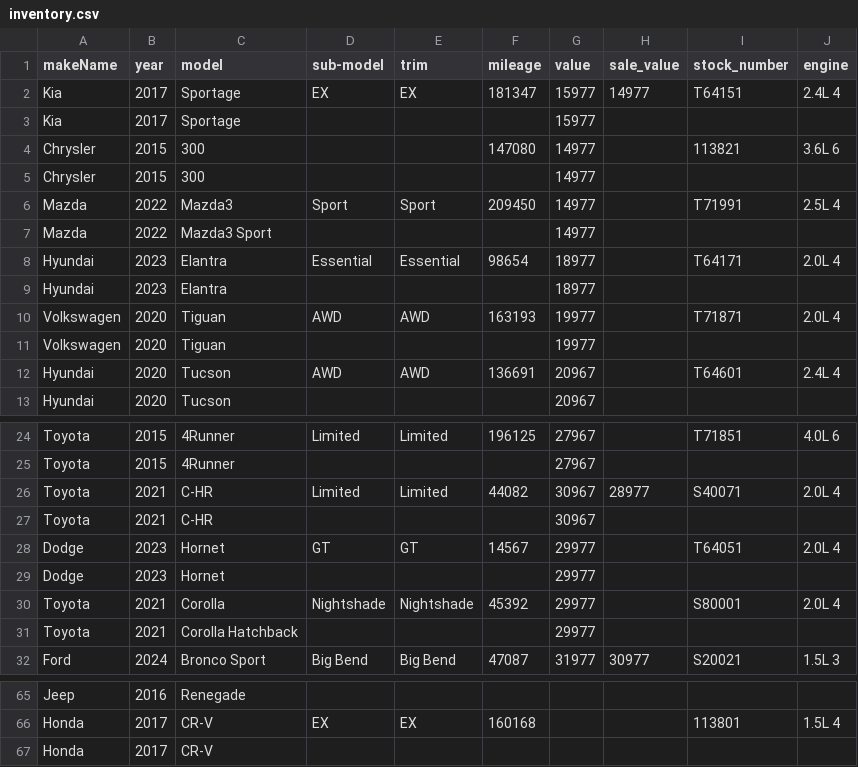
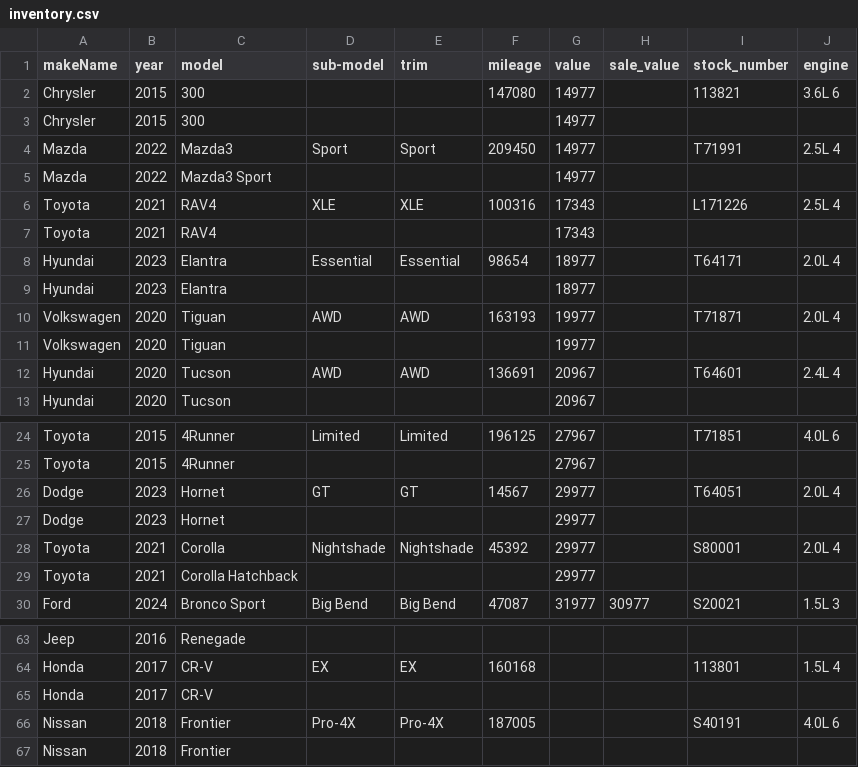
Before and after one commit to monilp28/RDTPDF, a CSV file: public/data/inventory.csv, drawn as a sheet; only a part is shown, gaps mark what is left out; removed rows and columns are numbered as before the commit, all else as after; the diff names each change by its address in the sheet, - before the commit and + after, or states it on an @@ line.

```diff
--- a/public/data/inventory.csv
+++ b/public/data/inventory.csv
-row 2: Kia | 2017 | Sportage | EX | EX | 181347 | 15977 | 14977 | T64151 | 2.4L 4
-row 3: Kia | 2017 | Sportage |  |  |  | 15977
+row 6: Toyota | 2021 | RAV4 | XLE | XLE | 100316 | 17343 |  | L171226 | 2.5L 4
+row 7: Toyota | 2021 | RAV4 |  |  |  | 17343
-row 26: Toyota | 2021 | C-HR | Limited | Limited | 44082 | 30967 | 28977 | S40071 | 2.0L 4
-row 27: Toyota | 2021 | C-HR |  |  |  | 30967
+row 66: Nissan | 2018 | Frontier | Pro-4X | Pro-4X | 187005 |  |  | S40191 | 4.0L 6
+row 67: Nissan | 2018 | Frontier
```
